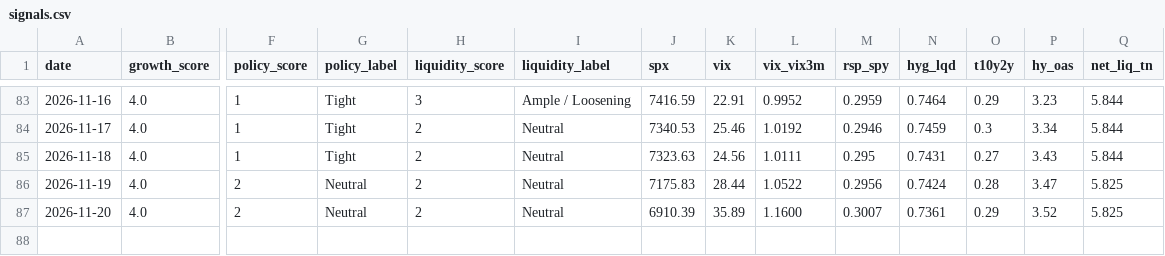
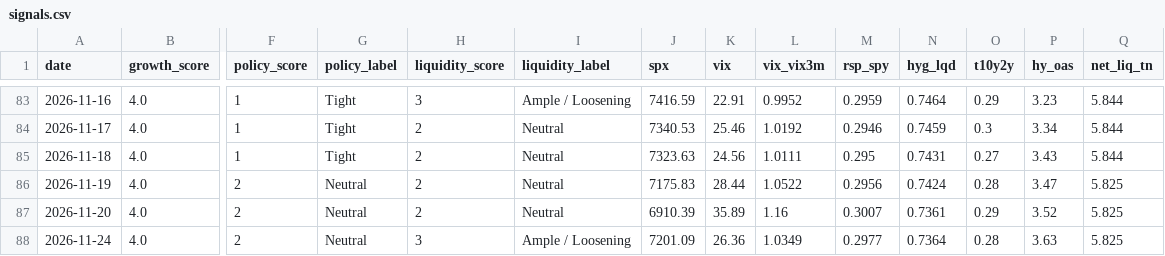
Before and after one commit to Krysson/CapitalMarketsMacro, a CSV file: history/signals.csv, drawn as a sheet; only a part is shown, gaps mark what is left out; rows hold the shown columns only; the diff names each change by its address in the sheet, - before the commit and + after, or states it on an @@ line.

```diff
--- a/history/signals.csv
+++ b/history/signals.csv
-L87 (vix_vix3m): 1.1600
+L87 (vix_vix3m): 1.16
+row 88: 2026-11-24 | 4.0 | 2 | Neutral | 3 | Ample / Loosening | 7201.09 | 26.36 | 1.0349 | 0.2977 | 0.7364 | 0.28 | 3.63 | 5.825
```
Also changed, not shown: history/breadth.csv, history/flows.csv, 2 other files.
